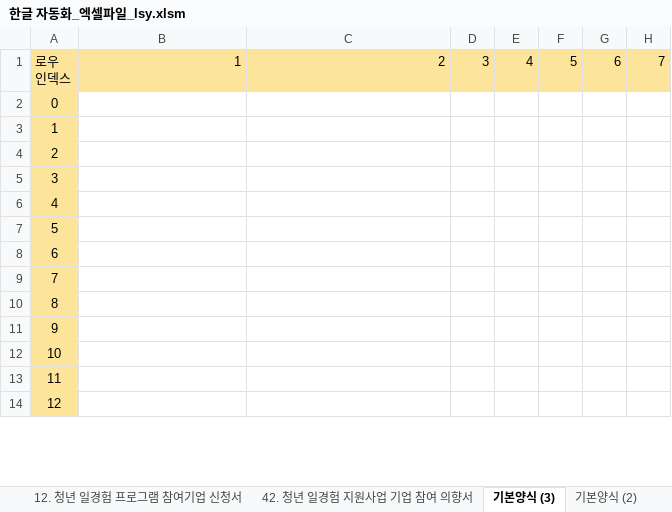
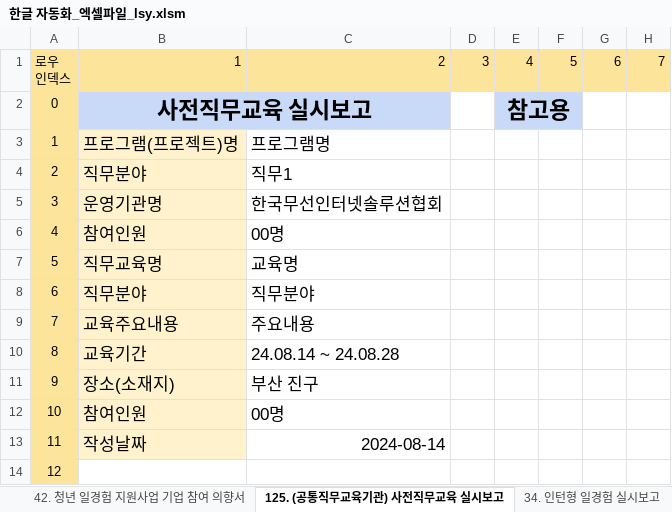
Before and after one commit to kjh5848/python_lab, an Excel workbook: 07. 한글 문서/한글 자동화_엑셀파일_lsy.xlsm, sheet 125. (공통직무교육기관) 사전직무교육 실시보고, drawn as a sheet; only a part is shown; values as stored, in another font and other column widths than the file's, no borders; charts and pictures not drawn; the diff covers the shown part only; the diff names each change by its address in the sheet, - before the commit and + after, or states it on an @@ line.

```diff
--- a/07. 한글 문서/한글 자동화_엑셀파일_lsy.xlsm (sheet 125. (공통직무교육기관) 사전직무교육 실시보고)
+++ b/07. 한글 문서/한글 자동화_엑셀파일_lsy.xlsm (sheet 125. (공통직무교육기관) 사전직무교육 실시보고)
-sheet tab: 기본양식 (3)
+sheet tab: 125. (공통직무교육기관) 사전직무교육 실시보고
-sheet tab: 기본양식 (2)
+sheet tab: 34. 인턴형 일경험 실시보고
-B2: (empty)
+B2: 사전직무교육 실시보고
-B2:C2 fill: none
+B2:C2 fill: #C9DAF8
+B2:C2 merged
-E2: (empty)
+E2: 참고용
-E2:F2 fill: none
+E2:F2 fill: #C9DAF8
+E2:F2 merged
-B3: (empty)
+B3: 프로그램(프로젝트)명
-B3:B13 fill: none
+B3:B13 fill: #FFF2CC
-C3: (empty)
+C3: 프로그램명
-B4: (empty)
+B4: 직무분야
-C4: (empty)
+C4: 직무1
-B5: (empty)
+B5: 운영기관명
-C5: (empty)
+C5: 한국무선인터넷솔루션협회
-B6: (empty)
+B6: 참여인원
-C6: (empty)
+C6: 00명
-B7: (empty)
+B7: 직무교육명
-C7: (empty)
+C7: 교육명
-B8: (empty)
+B8: 직무분야
-C8: (empty)
+C8: 직무분야
-B9: (empty)
+B9: 교육주요내용
-C9: (empty)
+C9: 주요내용
-B10: (empty)
+B10: 교육기간
-C10: (empty)
+C10: 24.08.14 ~ 24.08.28
-B11: (empty)
+B11: 장소(소재지)
-C11: (empty)
+C11: 부산 진구
-B12: (empty)
+B12: 참여인원
-C12: (empty)
+C12: 00명
-B13: (empty)
+B13: 작성날짜
-C13: (empty)
+C13: 2024-08-14
```
Also changed, not shown: 15 edited cells and cell formats elsewhere in this sheet, sheet 34. 인턴형 일경험 실시보고, sheet 목차, other sheet tabs, charts or pictures, 11 other files.
